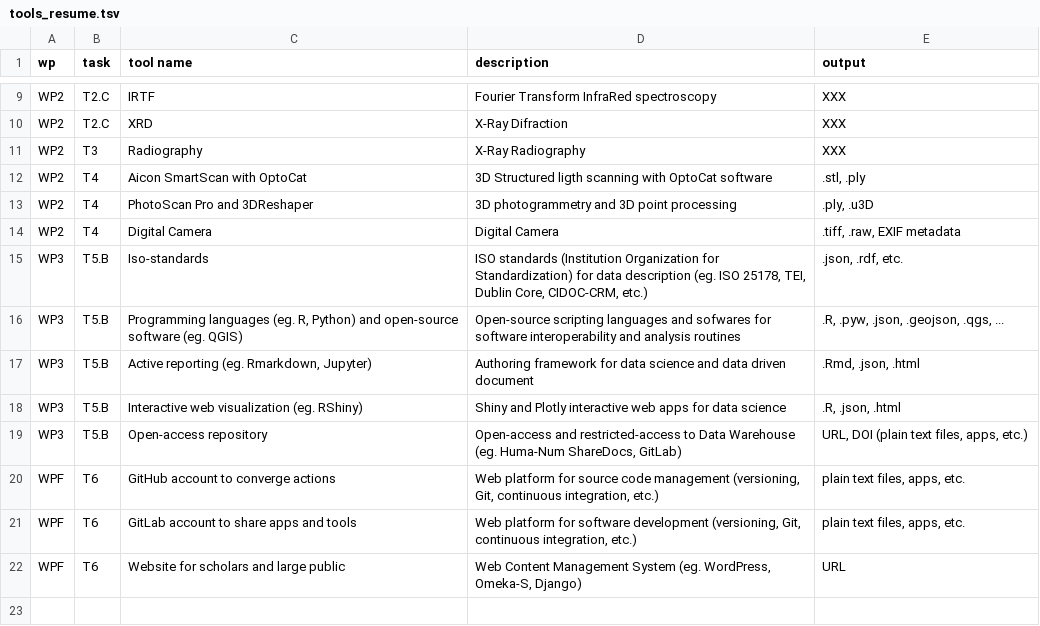
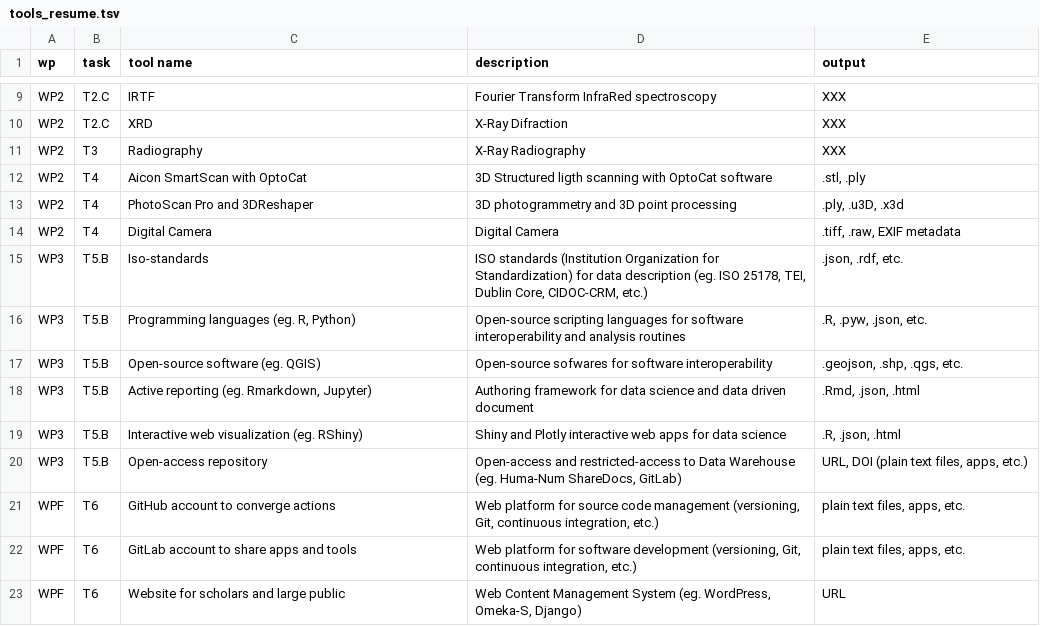
Before and after one commit to zoometh/itineris, a TSV file: data/tools_resume.tsv, drawn as a sheet; only a part is shown, gaps mark what is left out.

Commit message:
isos_resume

```diff
--- a/data/tools_resume.tsv
+++ b/data/tools_resume.tsv
@@ -12,6 +12,7 @@ WP2	T3	Radiography	X-Ray Radiography	XXX
 WP2	T4	Aicon SmartScan with OptoCat	3D Structured ligth scanning with OptoCat software	.stl, .ply
-WP2	T4	PhotoScan Pro and 3DReshaper	3D photogrammetry and 3D point processing	.ply, .u3D
+WP2	T4	PhotoScan Pro and 3DReshaper	3D photogrammetry and 3D point processing	.ply, .u3D, .x3d
 WP2	T4	Digital Camera	Digital Camera	.tiff, .raw, EXIF metadata
 WP3	T5.B	Iso-standards	ISO standards (Institution Organization for Standardization) for data description (eg. ISO 25178, TEI, Dublin Core, CIDOC-CRM, etc.)	.json, .rdf, etc.
-WP3	T5.B	Programming languages (eg. R, Python) and open-source software (eg. QGIS)	Open-source scripting languages and sofwares for software interoperability and analysis routines	.R, .pyw, .json, .geojson, .qgs, ...
+WP3	T5.B	Programming languages (eg. R, Python)	Open-source scripting languages for software interoperability and analysis routines	.R, .pyw, .json, etc.
+WP3	T5.B	Open-source software (eg. QGIS)	Open-source sofwares for software interoperability	.geojson, .shp, .qgs, etc.
 WP3	T5.B	Active reporting (eg. Rmarkdown, Jupyter)	Authoring framework for data science and data driven document	.Rmd, .json, .html
```
Also changed, not shown: 1 other file.
